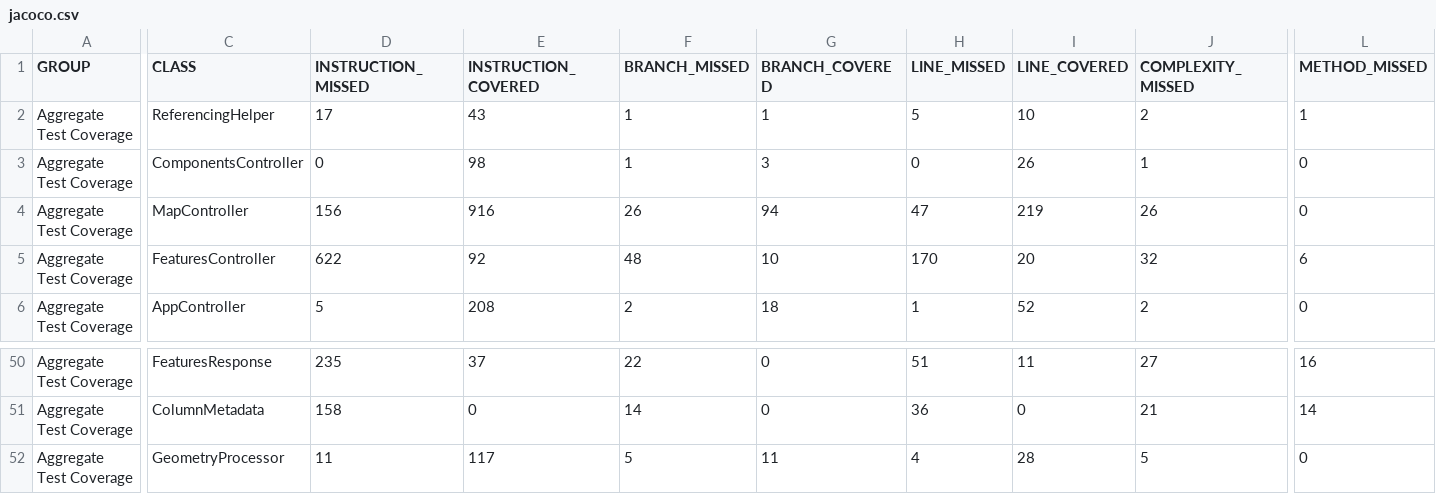
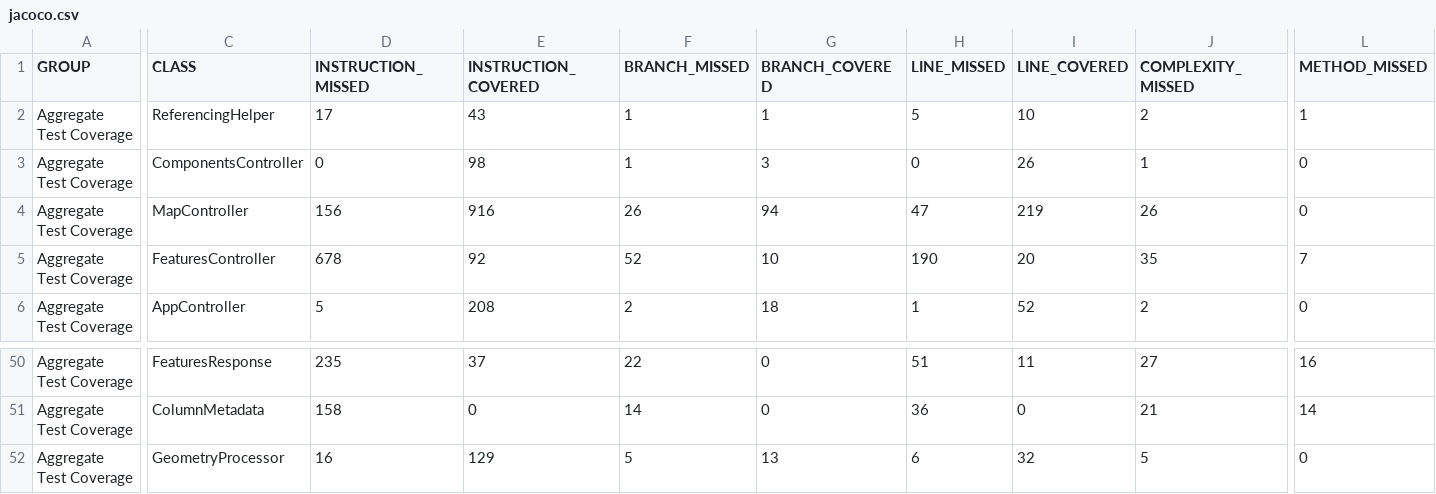
Before and after one commit to Tailormap/tailormap-api, a CSV file: jacoco/jacoco.csv, drawn as a sheet; only a part is shown, gaps mark what is left out; the diff covers the shown part only; the diff names each change by its address in the sheet, - before the commit and + after, or states it on an @@ line.

```diff
--- a/jacoco/jacoco.csv
+++ b/jacoco/jacoco.csv
-D5 (INSTRUCTION_MISSED): 622
+D5 (INSTRUCTION_MISSED): 678
-F5 (BRANCH_MISSED): 48
+F5 (BRANCH_MISSED): 52
-H5 (LINE_MISSED): 170
+H5 (LINE_MISSED): 190
-J5 (COMPLEXITY_MISSED): 32
+J5 (COMPLEXITY_MISSED): 35
-L5 (METHOD_MISSED): 6
+L5 (METHOD_MISSED): 7
-D52 (INSTRUCTION_MISSED): 11
+D52 (INSTRUCTION_MISSED): 16
-E52 (INSTRUCTION_COVERED): 117
+E52 (INSTRUCTION_COVERED): 129
-G52 (BRANCH_COVERED): 11
+G52 (BRANCH_COVERED): 13
-H52 (LINE_MISSED): 4
+H52 (LINE_MISSED): 6
-I52 (LINE_COVERED): 28
+I52 (LINE_COVERED): 32
```
Also changed, not shown: 1 edited cell elsewhere in this file, jacoco-it/jacoco.csv, 54 other files.
